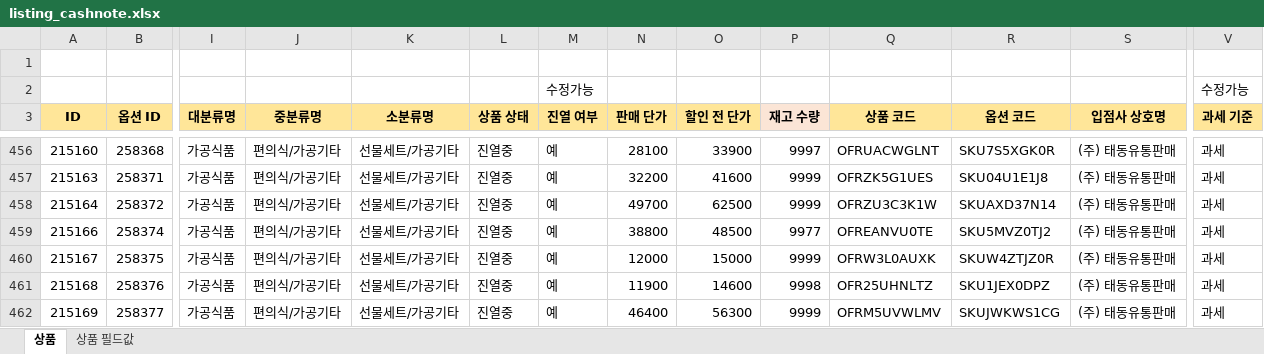
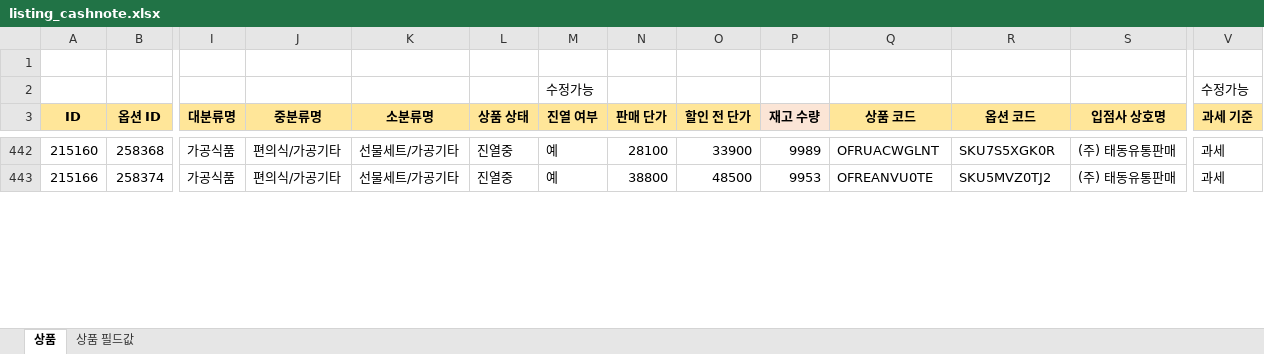
Before and after one commit to OURPROJECTDAO/work-automation-app, an Excel workbook: reference/listing_cashnote.xlsx, sheet 상품, drawn as a sheet; only a part is shown, gaps mark what is left out; values as stored, in another font and other column widths than the file's, no borders; removed rows and columns are numbered as before the commit, all else as after; rows hold the shown columns only; the diff covers the shown part only; the diff names each change by its address in the sheet, - before the commit and + after, or states it on an @@ line.

```diff
--- a/reference/listing_cashnote.xlsx (sheet 상품)
+++ b/reference/listing_cashnote.xlsx (sheet 상품)
-P442 (재고 수량): 9997
+P442 (재고 수량): 9989
-row 457: 215163 | 258371 | 가공식품 | 편의식/가공기타 | 선물세트/가공기타 | 진열중 | 예 | 32200 | 41600 | 9999 | OFRZK5G1UES | SKU04U1E1J8 | (주) 태동유통판매 | 과세
-row 458: 215164 | 258372 | 가공식품 | 편의식/가공기타 | 선물세트/가공기타 | 진열중 | 예 | 49700 | 62500 | 9999 | OFRZU3C3K1W | SKUAXD37N14 | (주) 태동유통판매 | 과세
-P443 (재고 수량): 9977
+P443 (재고 수량): 9953
-row 460: 215167 | 258375 | 가공식품 | 편의식/가공기타 | 선물세트/가공기타 | 진열중 | 예 | 12000 | 15000 | 9999 | OFRW3L0AUXK | SKUW4ZTJZ0R | (주) 태동유통판매 | 과세
-row 461: 215168 | 258376 | 가공식품 | 편의식/가공기타 | 선물세트/가공기타 | 진열중 | 예 | 11900 | 14600 | 9998 | OFR25UHNLTZ | SKU1JEX0DPZ | (주) 태동유통판매 | 과세
-row 462: 215169 | 258377 | 가공식품 | 편의식/가공기타 | 선물세트/가공기타 | 진열중 | 예 | 46400 | 56300 | 9999 | OFRM5UVWLMV | SKUJWKWS1CG | (주) 태동유통판매 | 과세
```
Also changed, not shown: 17 removed rows and 125 edited cells elsewhere in this sheet.
